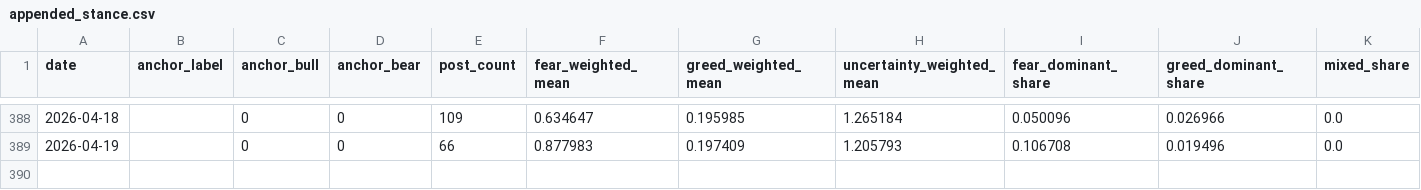
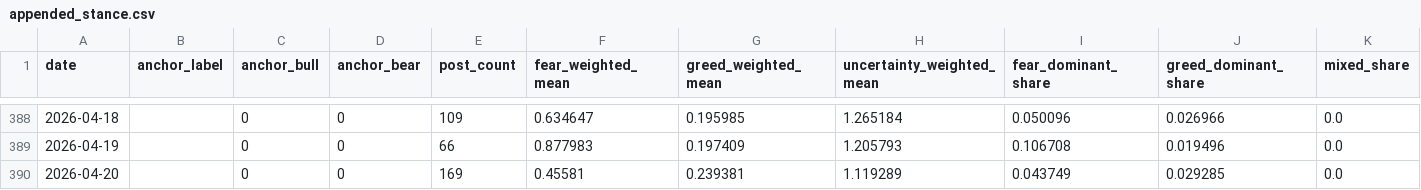
Before and after one commit to Rlearnchan/buykings, a CSV file: projects/wepoll-panic/state/appended_stance.csv, drawn as a sheet; only a part is shown, gaps mark what is left out; rows hold the shown columns only; the diff names each change by its address in the sheet, - before the commit and + after, or states it on an @@ line.

```diff
--- a/projects/wepoll-panic/state/appended_stance.csv
+++ b/projects/wepoll-panic/state/appended_stance.csv
+row 390: 2026-04-20 |  | 0 | 0 | 169 | 0.45581 | 0.239381 | 1.119289 | 0.043749 | 0.029285 | 0.0
```
Also changed, not shown: projects/wepoll-panic/prepared/dw_weekly_timeseries_recent6w.csv, projects/wepoll-panic/state/appended_bubble.csv, 36 other files.
